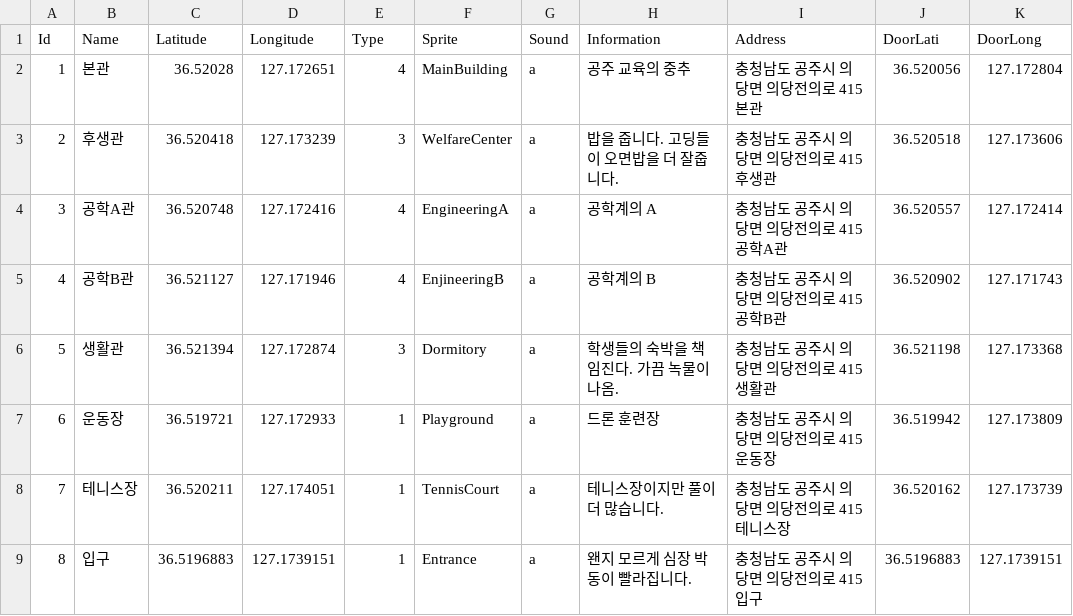
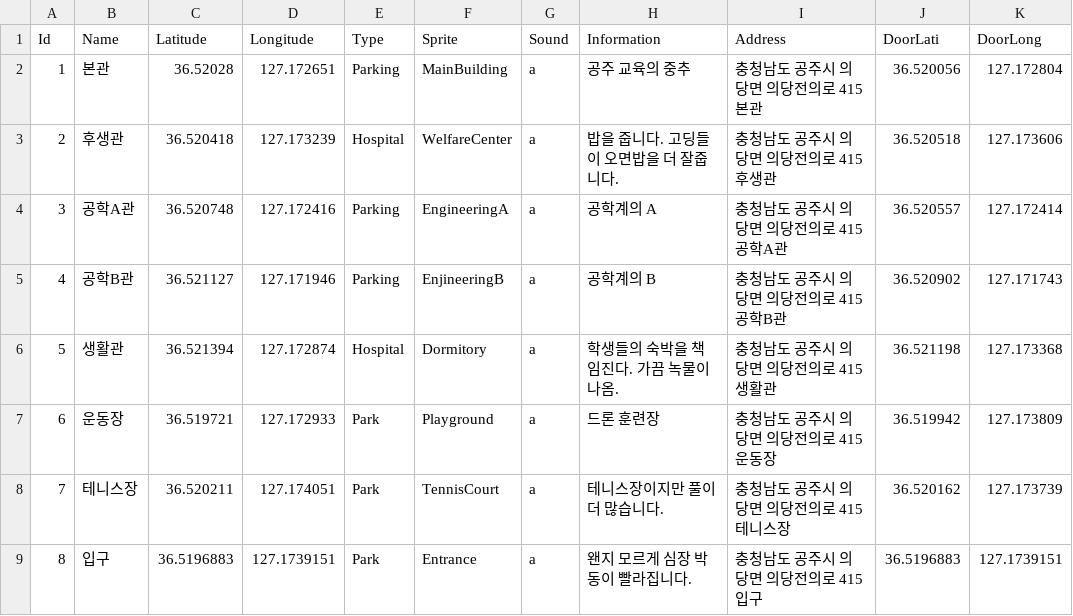
Before and after one commit to Gongju-Unity-Bootcamp/3team, a CSV file: 3team/Assets/Resources/Data/MapData.csv, drawn as a sheet.

```diff
--- a/3team/Assets/Resources/Data/MapData.csv
+++ b/3team/Assets/Resources/Data/MapData.csv
@@ -1,9 +1,9 @@
 Id,Name,Latitude,Longitude,Type,Sprite,Sound,Information,Address,DoorLati,DoorLong
-1,본관,36.52028,127.172651,4,MainBuilding,a,공주 교육의 중추,충청남도 공주시 의당면 의당전의로 415 본관,36.520056,127.172804
-2,후생관,36.520418,127.173239,3,WelfareCenter,a,밥을 줍니다. 고딩들이 오면밥을 더 잘줍니다.,충청남도 공주시 의당면 의당전의로 415 후생관,36.520518,127.173606
-3,공학A관,36.520748,127.172416,4,EngineeringA,a,공학계의 A,충청남도 공주시 의당면 의당전의로 415 공학A관,36.520557,127.172414
-4,공학B관,36.521127,127.171946,4,EnjineeringB,a,공학계의 B,충청남도 공주시 의당면 의당전의로 415 공학B관,36.520902,127.171743
-5,생활관,36.521394,127.172874,3,Dormitory,a,학생들의 숙박을 책임진다. 가끔 녹물이 나옴.,충청남도 공주시 의당면 의당전의로 415 생활관,36.521198,127.173368
-6,운동장,36.519721,127.172933,1,Playground,a,드론 훈련장,충청남도 공주시 의당면 의당전의로 415 운동장,36.519942,127.173809
-7,테니스장,36.520211,127.174051,1,TennisCourt,a,테니스장이지만 풀이 더 많습니다.,충청남도 공주시 의당면 의당전의로 415 테니스장,36.520162,127.173739
-8,입구,36.5196883,127.1739151,1,Entrance,a,왠지 모르게 심장 박동이 빨라집니다.,충청남도 공주시 의당면 의당전의로 415 입구,36.5196883,127.1739151
+1,본관,36.52028,127.172651,Parking,MainBuilding,a,공주 교육의 중추,충청남도 공주시 의당면 의당전의로 415 본관,36.520056,127.172804
+2,후생관,36.520418,127.173239,Hospital,WelfareCenter,a,밥을 줍니다. 고딩들이 오면밥을 더 잘줍니다.,충청남도 공주시 의당면 의당전의로 415 후생관,36.520518,127.173606
+3,공학A관,36.520748,127.172416,Parking,EngineeringA,a,공학계의 A,충청남도 공주시 의당면 의당전의로 415 공학A관,36.520557,127.172414
+4,공학B관,36.521127,127.171946,Parking,EnjineeringB,a,공학계의 B,충청남도 공주시 의당면 의당전의로 415 공학B관,36.520902,127.171743
+5,생활관,36.521394,127.172874,Hospital,Dormitory,a,학생들의 숙박을 책임진다. 가끔 녹물이 나옴.,충청남도 공주시 의당면 의당전의로 415 생활관,36.521198,127.173368
+6,운동장,36.519721,127.172933,Park,Playground,a,드론 훈련장,충청남도 공주시 의당면 의당전의로 415 운동장,36.519942,127.173809
+7,테니스장,36.520211,127.174051,Park,TennisCourt,a,테니스장이지만 풀이 더 많습니다.,충청남도 공주시 의당면 의당전의로 415 테니스장,36.520162,127.173739
+8,입구,36.5196883,127.1739151,Park,Entrance,a,왠지 모르게 심장 박동이 빨라집니다.,충청남도 공주시 의당면 의당전의로 415 입구,36.5196883,127.1739151
```
Also changed, not shown: 41 other files.
